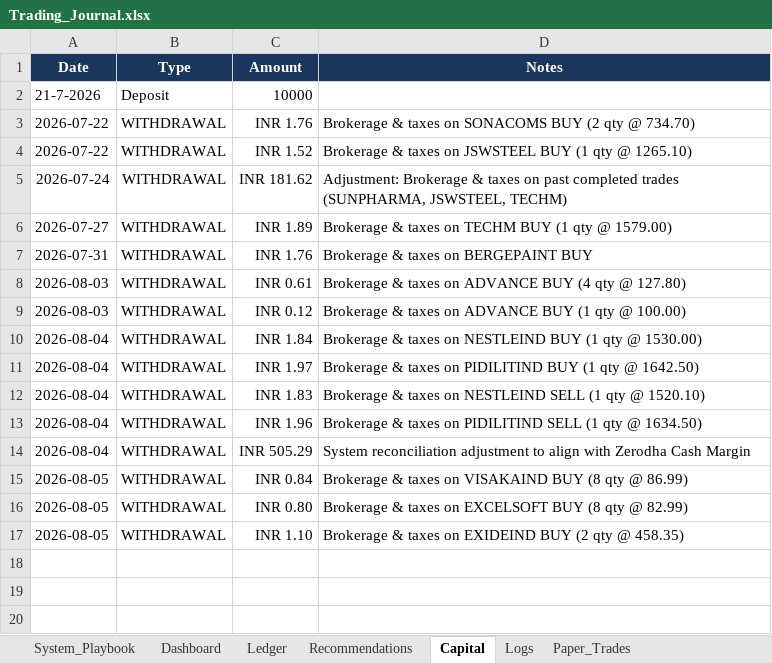
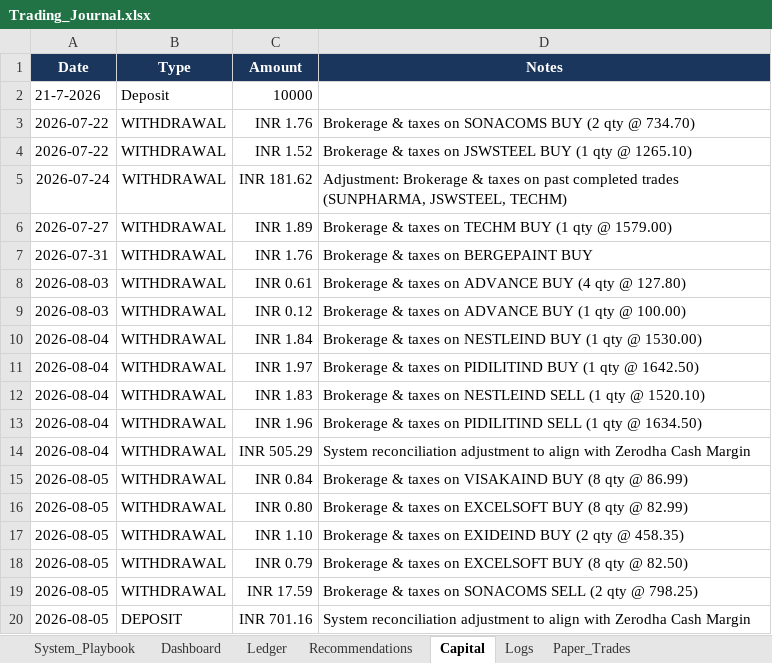
Before and after one commit to SyedTousifMasood/HalaalTrading, an Excel workbook: Trading_Journal.xlsx, sheet Capital, drawn as a sheet; values as stored, in another font and other column widths than the file's, no borders; the diff names each change by its address in the sheet, - before the commit and + after, or states it on an @@ line.

```diff
--- a/Trading_Journal.xlsx (sheet Capital)
+++ b/Trading_Journal.xlsx (sheet Capital)
+row 18: 2026-08-05 | WITHDRAWAL | INR 0.79 | Brokerage & taxes on EXCELSOFT BUY (8 qty @ 82.50)
+row 19: 2026-08-05 | WITHDRAWAL | INR 17.59 | Brokerage & taxes on SONACOMS SELL (2 qty @ 798.25)
+row 20: 2026-08-05 | DEPOSIT | INR 701.16 | System reconciliation adjustment to align with Zerodha Cash Margin
```
Also changed, not shown: sheet Logs, sheet Ledger, sheet Dashboard.
